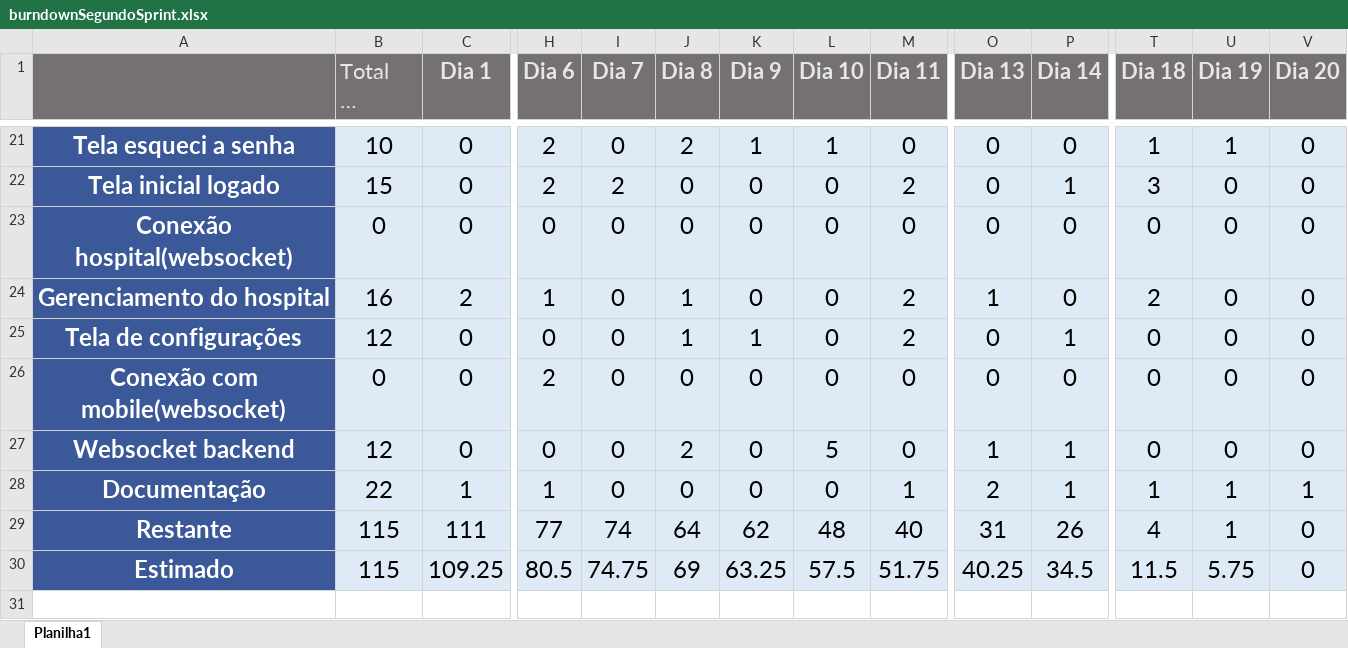
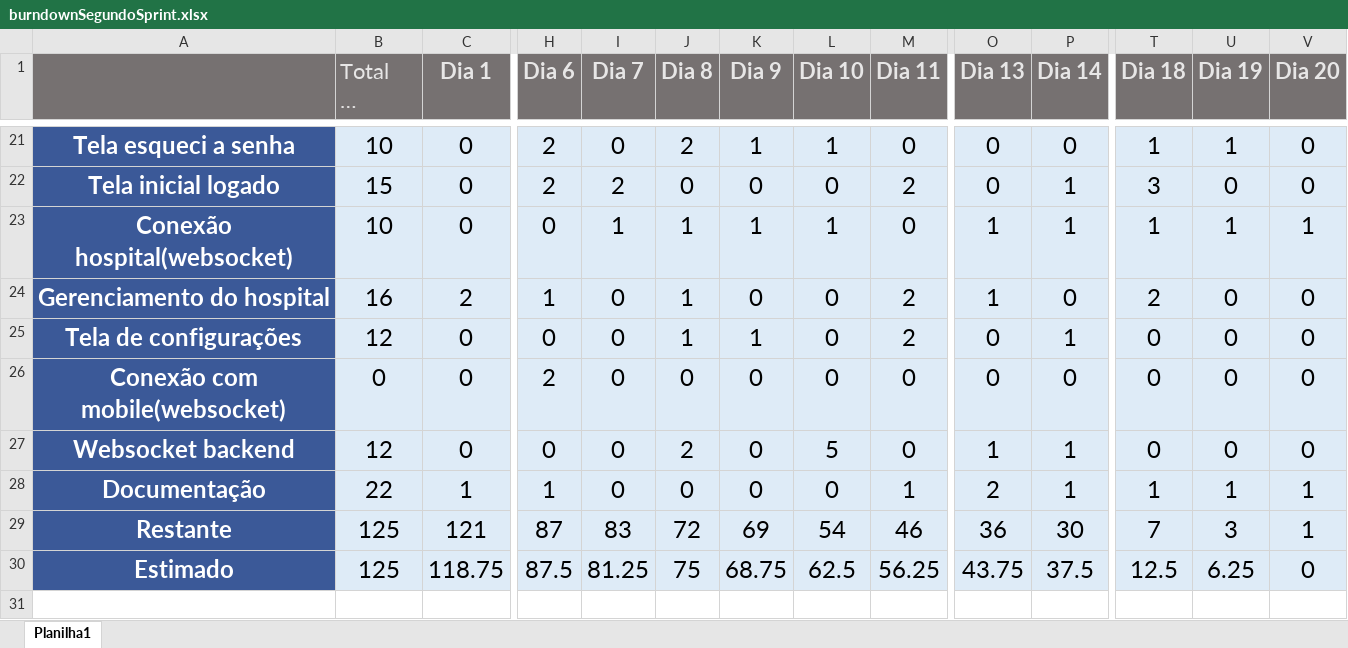
Before and after one commit to Silva4g/AAmed, an Excel workbook: documentacao/BurnDown/burndownSegundoSprint.xlsx, sheet Planilha1, drawn as a sheet; only a part is shown, gaps mark what is left out; long unchanged cells end in …; values as stored, in another font and other column widths than the file's, no borders; charts and pictures not drawn; removed rows and columns are numbered as before the commit, all else as after; rows hold the shown columns only; the diff names each change by its address in the sheet, - before the commit and + after, or states it on an @@ line.

Commit message:
Update burndownSegundoSprint.xlsx
burn down socket att

```diff
--- a/documentacao/BurnDown/burndownSegundoSprint.xlsx (sheet Planilha1)
+++ b/documentacao/BurnDown/burndownSegundoSprint.xlsx (sheet Planilha1)
-B23 (Total de horas): 0
+B23 (Total de horas): 10
-I23 (Dia 7): 0
+I23 (Dia 7): 1
-J23 (Dia 8): 0
+J23 (Dia 8): 1
-K23 (Dia 9): 0
+K23 (Dia 9): 1
-L23 (Dia 10): 0
+L23 (Dia 10): 1
-O23 (Dia 13): 0
+O23 (Dia 13): 1
-P23 (Dia 14): 0
+P23 (Dia 14): 1
-T23 (Dia 18): 0
+T23 (Dia 18): 1
-U23 (Dia 19): 0
+U23 (Dia 19): 1
-V23 (Dia 20): 0
+V23 (Dia 20): 1
-row 29: Restante | 115 | 111 | 77 | 74 | 64 | 62 | 48 | 40 | 31 | 26 | 4 | 1 | 0
-row 30: Estimado | 115 | 109.25 | 80.5 | 74.75 | 69 | 63.25 | 57.5 | 51.75 | 40.25 | 34.5 | 11.5 | 5.75 | 0
+row 29: Restante | 125 | 121 | 87 | 83 | 72 | 69 | 54 | 46 | 36 | 30 | 7 | 3 | 1
+row 30: Estimado | 125 | 118.75 | 87.5 | 81.25 | 75 | 68.75 | 62.5 | 56.25 | 43.75 | 37.5 | 12.5 | 6.25 | 0
```
Also changed, not shown: charts or pictures.
